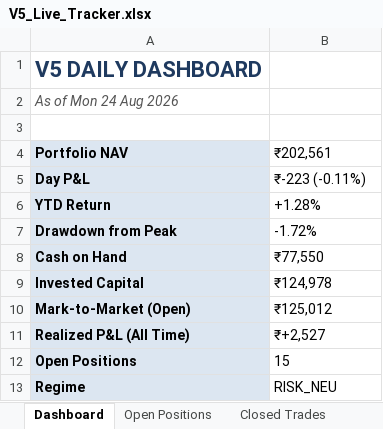
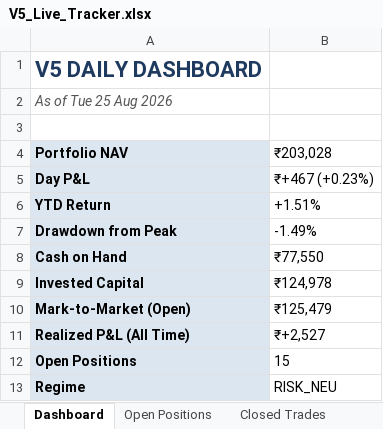
Before and after one commit to shubhamkrpal3-web/v5-stockpicker, an Excel workbook: V5_Live_Tracker.xlsx, sheet Dashboard, drawn as a sheet; values as stored, in another font and other column widths than the file's, no borders; the diff names each change by its address in the sheet, - before the commit and + after, or states it on an @@ line.

```diff
--- a/V5_Live_Tracker.xlsx (sheet Dashboard)
+++ b/V5_Live_Tracker.xlsx (sheet Dashboard)
-A2 (Portfolio NAV): As of Mon 24 Aug 2026
+A2 (Portfolio NAV): As of Tue 25 Aug 2026
-B4: ₹202,561
+B4: ₹203,028
-B5 (₹203,028): ₹-223 (-0.11%)
+B5 (₹203,028): ₹+467 (+0.23%)
-B6 (₹203,028): +1.28%
+B6 (₹203,028): +1.51%
-B7 (₹203,028): -1.72%
+B7 (₹203,028): -1.49%
-B10 (₹203,028): ₹125,012
+B10 (₹203,028): ₹125,479
```
Also changed, not shown: sheet Today's Signal, sheet Open Positions, sheet Equity Curve, 10 other files.
